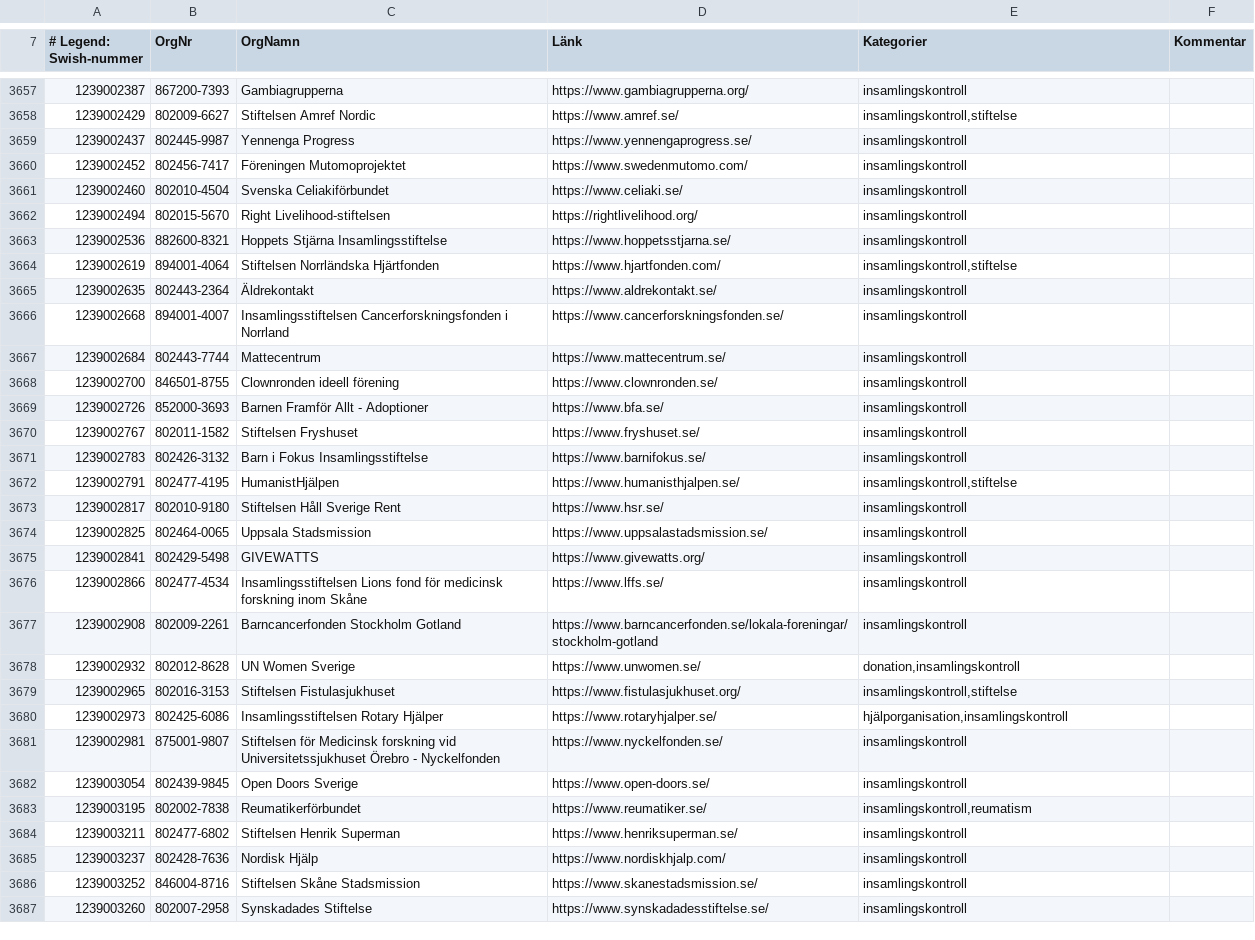
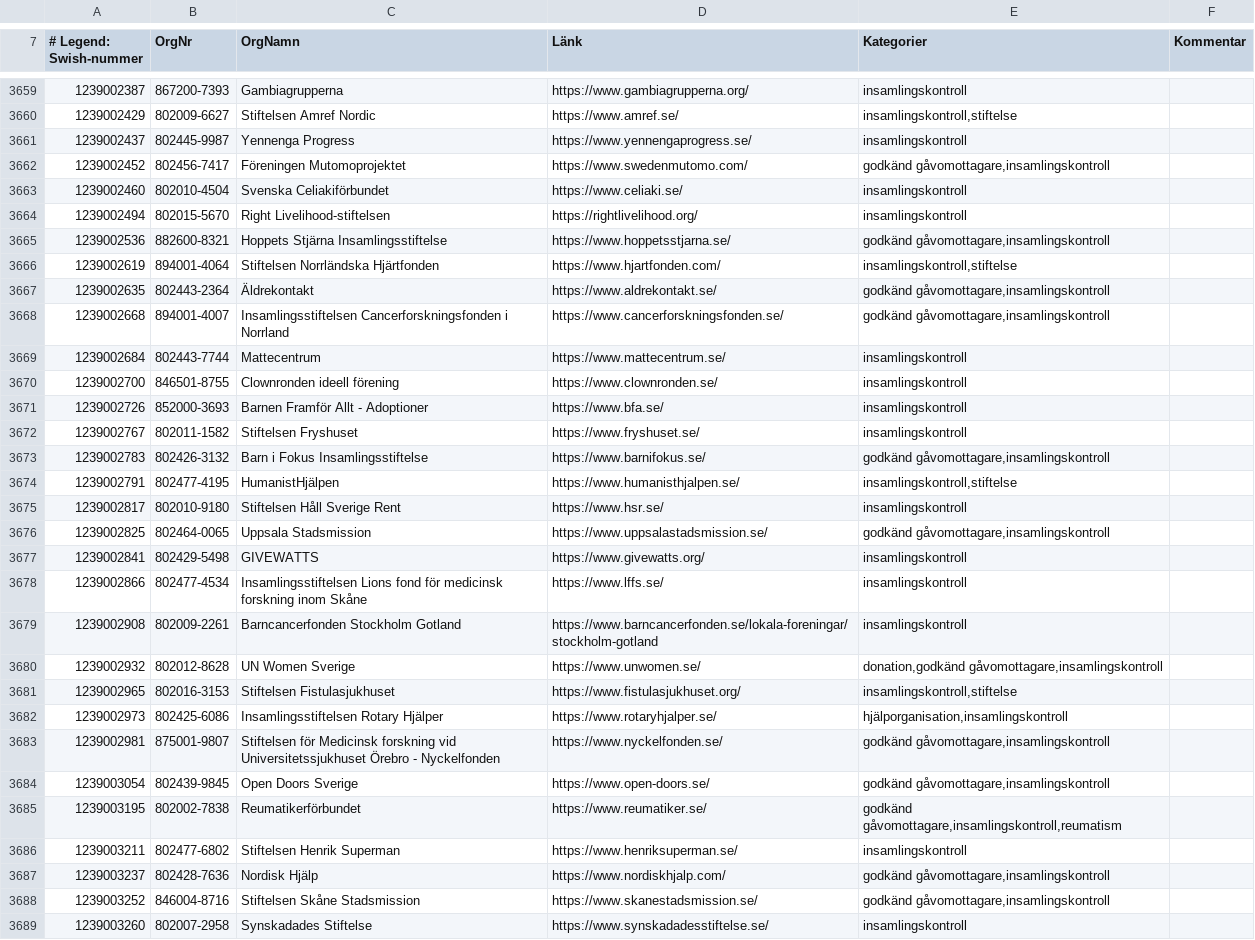
Before and after one commit to cisene/swish-123, a CSV file: text/swish-123-datasource.csv, drawn as a sheet; only a part is shown, gaps mark what is left out; the diff covers the shown part only.

```diff
--- a/text/swish-123-datasource.csv
+++ b/text/swish-123-datasource.csv
@@ -3659,9 +3661,9 @@
 "1239002437","802445-9987","Yennenga Progress","https://www.yennengaprogress.se/","insamlingskontroll",""
-"1239002452","802456-7417","Föreningen Mutomoprojektet","https://www.swedenmutomo.com/","insamlingskontroll",""
+"1239002452","802456-7417","Föreningen Mutomoprojektet","https://www.swedenmutomo.com/","godkänd gåvomottagare,insamlingskontroll",""
 "1239002460","802010-4504","Svenska Celiakiförbundet","https://www.celiaki.se/","insamlingskontroll",""
 "1239002494","802015-5670","Right Livelihood-stiftelsen","https://rightlivelihood.org/","insamlingskontroll",""
-"1239002536","882600-8321","Hoppets Stjärna Insamlingsstiftelse","https://www.hoppetsstjarna.se/","insamlingskontroll",""
+"1239002536","882600-8321","Hoppets Stjärna Insamlingsstiftelse","https://www.hoppetsstjarna.se/","godkänd gåvomottagare,insamlingskontroll",""
 "1239002619","894001-4064","Stiftelsen Norrländska Hjärtfonden","https://www.hjartfonden.com/","insamlingskontroll,stiftelse",""
-"1239002635","802443-2364","Äldrekontakt","https://www.aldrekontakt.se/","insamlingskontroll",""
-"1239002668","894001-4007","Insamlingsstiftelsen Cancerforskningsfonden i Norrland","https://www.cancerforskningsfonden.se/","insamlingskontroll",""
+"1239002635","802443-2364","Äldrekontakt","https://www.aldrekontakt.se/","godkänd gåvomottagare,insamlingskontroll",""
+"1239002668","894001-4007","Insamlingsstiftelsen Cancerforskningsfonden i Norrland","https://www.cancerforskningsfonden.se/","godkänd gåvomottagare,insamlingskontroll",""
 "1239002684","802443-7744","Mattecentrum","https://www.mattecentrum.se/","insamlingskontroll",""
@@ -3670,6 +3672,6 @@
 "1239002767","802011-1582","Stiftelsen Fryshuset","https://www.fryshuset.se/","insamlingskontroll",""
-"1239002783","802426-3132","Barn i Fokus Insamlingsstiftelse","https://www.barnifokus.se/","insamlingskontroll",""
+"1239002783","802426-3132","Barn i Fokus Insamlingsstiftelse","https://www.barnifokus.se/","godkänd gåvomottagare,insamlingskontroll",""
 "1239002791","802477-4195","HumanistHjälpen","https://www.humanisthjalpen.se/","insamlingskontroll,stiftelse",""
 "1239002817","802010-9180","Stiftelsen Håll Sverige Rent","https://www.hsr.se/","insamlingskontroll",""
-"1239002825","802464-0065","Uppsala Stadsmission","https://www.uppsalastadsmission.se/","insamlingskontroll",""
+"1239002825","802464-0065","Uppsala Stadsmission","https://www.uppsalastadsmission.se/","godkänd gåvomottagare,insamlingskontroll",""
 "1239002841","802429-5498","GIVEWATTS","https://www.givewatts.org/","insamlingskontroll",""
@@ -3677,11 +3679,11 @@
 "1239002908","802009-2261","Barncancerfonden Stockholm Gotland","https://www.barncancerfonden.se/lokala-foreningar/stockholm-gotland","insamlingskontroll",""
-"1239002932","802012-8628","UN Women Sverige","https://www.unwomen.se/","donation,insamlingskontroll",""
+"1239002932","802012-8628","UN Women Sverige","https://www.unwomen.se/","donation,godkänd gåvomottagare,insamlingskontroll",""
 "1239002965","802016-3153","Stiftelsen Fistulasjukhuset","https://www.fistulasjukhuset.org/","insamlingskontroll,stiftelse",""
 "1239002973","802425-6086","Insamlingsstiftelsen Rotary Hjälper","https://www.rotaryhjalper.se/","hjälporganisation,insamlingskontroll",""
-"1239002981","875001-9807","Stiftelsen för Medicinsk forskning vid Universitetssjukhuset Örebro - Nyckelfonden","https://www.nyckelfonden.se/","insamlingskontroll",""
-"1239003054","802439-9845","Open Doors Sverige","https://www.open-doors.se/","insamlingskontroll",""
-"1239003195","802002-7838","Reumatikerförbundet","https://www.reumatiker.se/","insamlingskontroll,reumatism",""
+"1239002981","875001-9807","Stiftelsen för Medicinsk forskning vid Universitetssjukhuset Örebro - Nyckelfonden","https://www.nyckelfonden.se/","godkänd gåvomottagare,insamlingskontroll",""
+"1239003054","802439-9845","Open Doors Sverige","https://www.open-doors.se/","godkänd gåvomottagare,insamlingskontroll",""
+"1239003195","802002-7838","Reumatikerförbundet","https://www.reumatiker.se/","godkänd gåvomottagare,insamlingskontroll,reumatism",""
 "1239003211","802477-6802","Stiftelsen Henrik Superman","https://www.henriksuperman.se/","insamlingskontroll",""
-"1239003237","802428-7636","Nordisk Hjälp","https://www.nordiskhjalp.com/","insamlingskontroll",""
-"1239003252","846004-8716","Stiftelsen Skåne Stadsmission","https://www.skanestadsmission.se/","insamlingskontroll",""
+"1239003237","802428-7636","Nordisk Hjälp","https://www.nordiskhjalp.com/","godkänd gåvomottagare,insamlingskontroll",""
+"1239003252","846004-8716","Stiftelsen Skåne Stadsmission","https://www.skanestadsmission.se/","godkänd gåvomottagare,insamlingskontroll",""
 "1239003260","802007-2958","Synskadades Stiftelse","https://www.synskadadesstiftelse.se/","insamlingskontroll",""
```
Also changed, not shown: 2 added rows and 137 edited cells elsewhere in this file, text/swish-123-datasource.tsv, 4 other files.
